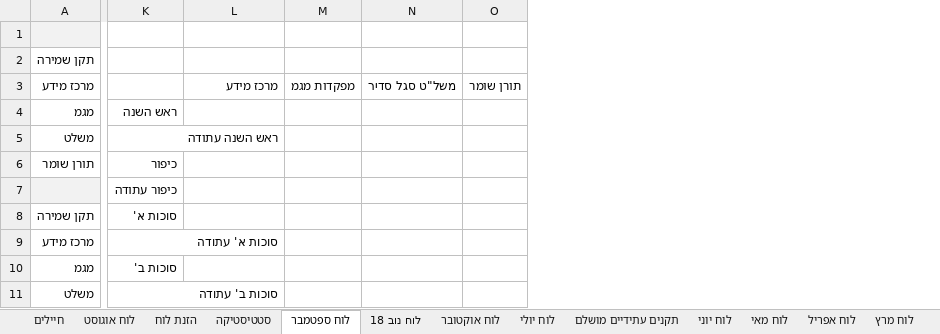
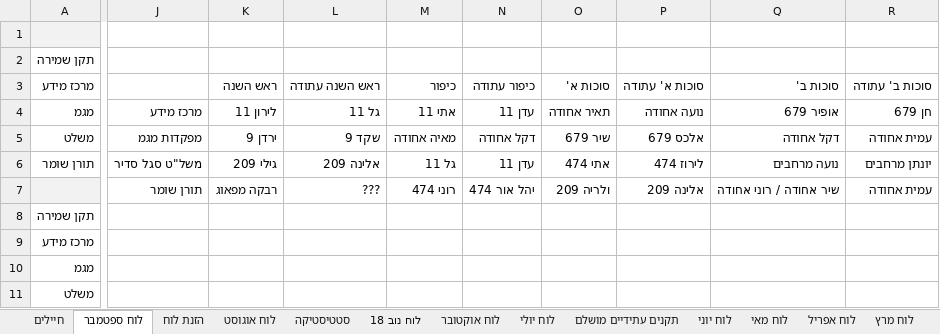
Before and after one commit to YuvalAlf/Duty-Table, an Excel workbook: SoldiersStatistics.xlsm, sheet לוח ספטמבר, drawn as a sheet; only a part is shown, gaps mark what is left out; values as stored, in another font and other column widths than the file's, no borders; removed rows and columns are numbered as before the commit, all else as after; the diff covers the shown part only; the diff names each change by its address in the sheet, - before the commit and + after, or states it on an @@ line.

```diff
--- a/SoldiersStatistics.xlsm (sheet לוח ספטמבר)
+++ b/SoldiersStatistics.xlsm (sheet לוח ספטמבר)
@@ sheet tab order changed: חיילים | לוח ספטמבר | הזנת לוח | לוח אוגוסט | סטטיסטיקה | לוח נוב 18 | לוח אוקטובר | לוח יולי | תקנים עתידיים מושלם | לוח יוני | לוח מאי | לוח אפריל | לוח מרץ @@
-column K, rows 4-11: ראש השנה | ראש השנה עתודה | כיפור | כיפור עתודה | סוכות א' | סוכות א' עתודה | סוכות ב' | סוכות ב' עתודה
-column M, row 3: מפקדות מגמ
-column N, row 3: משל"ט סגל סדיר
-column O, row 3: תורן שומר
+column K, rows 3-7: ראש השנה | לירון 11 | ירדן 9 | גילי 209 | רבקה מפאוג
+column L, rows 3-7: ראש השנה עתודה | גל 11 | שקד 9 | אלינה 209 | ???
+column M, rows 3-7: כיפור | אתי 11 | מאיה אחודה | גל 11 | רוני 474
+column N, rows 3-7: כיפור עתודה | עדן 11 | דקל אחודה | עדן 11 | יהל אור 474
+column O, rows 3-7: סוכות א' | תאיר אחודה | שיר 679 | אתי 474 | ולריה 209
+column P, rows 3-7: סוכות א' עתודה | נועה אחודה | אלכס 679 | לירוז 474 | אלינה 209
+column Q, rows 3-7: סוכות ב' | אופיר 679 | דקל אחודה | נועה מרחבים | שיר אחודה / רוני אחודה
+column R, rows 3-7: סוכות ב' עתודה | חן 679 | עמית אחודה | יונתן מרחבים | עמית אחודה
-J3: מרכז מידע
+J3: (empty)
-J4: (empty)
+J4: מרכז מידע
-J5: (empty)
+J5: מפקדות מגמ
-J6: (empty)
+J6: משל"ט סגל סדיר
-J7: (empty)
+J7: תורן שומר
```
Also changed, not shown: 1 removed column elsewhere in this sheet, sheet חיילים, hidden cells.
